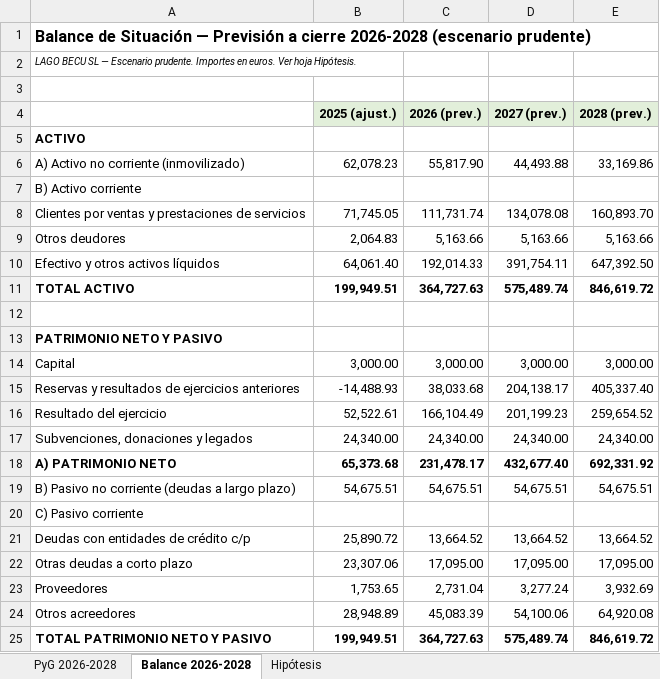
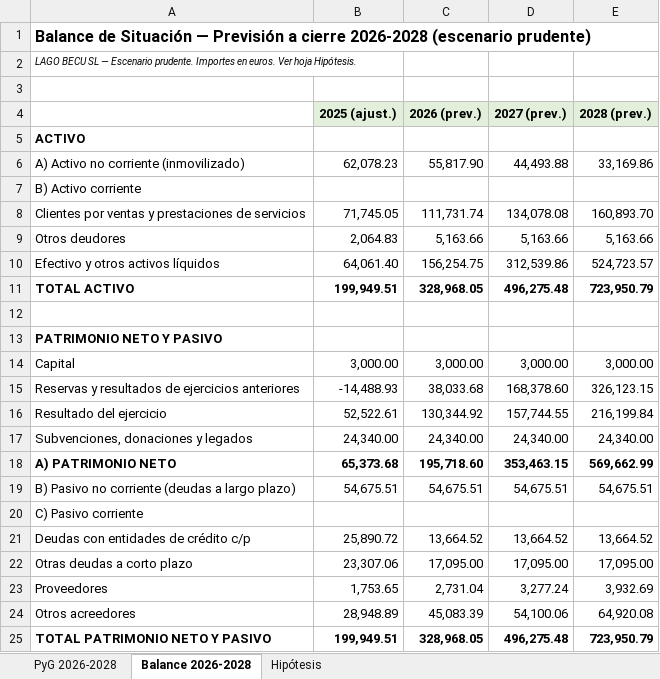
Before and after one commit to pablobarragan-lb/talentodivergente-web, an Excel workbook: finanzas/Prevision_2026_2028_prudente.xlsx, sheet Balance 2026-2028, drawn as a sheet; values as stored, in another font and other column widths than the file's, no borders; the diff names each change by its address in the sheet, - before the commit and + after, or states it on an @@ line.

```diff
--- a/finanzas/Prevision_2026_2028_prudente.xlsx (sheet Balance 2026-2028)
+++ b/finanzas/Prevision_2026_2028_prudente.xlsx (sheet Balance 2026-2028)
-C10 (2026 (prev.)): 192,014.33
+C10 (2026 (prev.)): 156,254.75
-D10 (2027 (prev.)): 391,754.11
+D10 (2027 (prev.)): 312,539.86
-E10 (2028 (prev.)): 647,392.50
+E10 (2028 (prev.)): 524,723.57
-C11 (2026 (prev.)): 364,727.63
+C11 (2026 (prev.)): 328,968.05
-D11 (2027 (prev.)): 575,489.74
+D11 (2027 (prev.)): 496,275.48
-E11 (2028 (prev.)): 846,619.72
+E11 (2028 (prev.)): 723,950.79
-D15 (2027 (prev.)): 204,138.17
+D15 (2027 (prev.)): 168,378.60
-E15 (2028 (prev.)): 405,337.40
+E15 (2028 (prev.)): 326,123.15
-C16 (2026 (prev.)): 166,104.49
+C16 (2026 (prev.)): 130,344.92
-D16 (2027 (prev.)): 201,199.23
+D16 (2027 (prev.)): 157,744.55
-E16 (2028 (prev.)): 259,654.52
+E16 (2028 (prev.)): 216,199.84
-C18 (2026 (prev.)): 231,478.17
+C18 (2026 (prev.)): 195,718.60
-D18 (2027 (prev.)): 432,677.40
+D18 (2027 (prev.)): 353,463.15
-E18 (2028 (prev.)): 692,331.92
+E18 (2028 (prev.)): 569,662.99
-C25 (2026 (prev.)): 364,727.63
+C25 (2026 (prev.)): 328,968.05
-D25 (2027 (prev.)): 575,489.74
+D25 (2027 (prev.)): 496,275.48
-E25 (2028 (prev.)): 846,619.72
+E25 (2028 (prev.)): 723,950.79
```
Also changed, not shown: sheet PyG 2026-2028, sheet Hipótesis.
